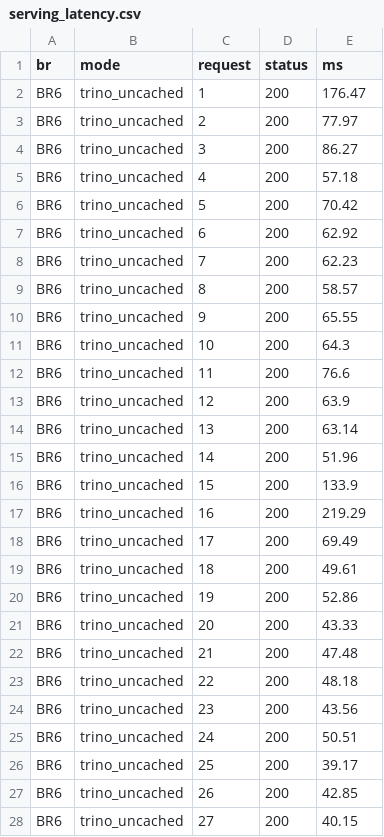
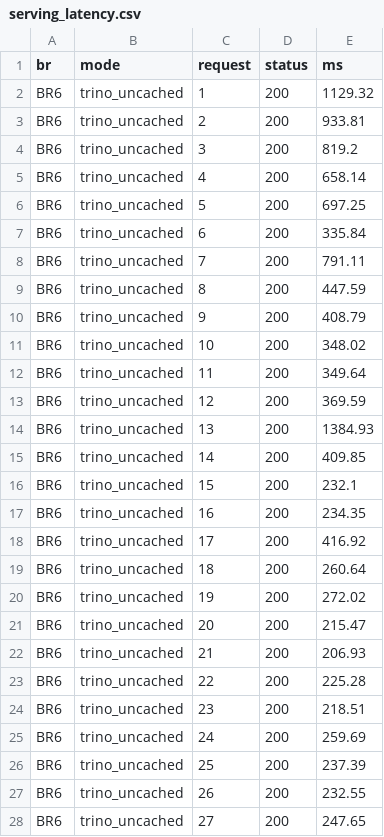
Before and after one commit to thanh140603/DE_261, a CSV file: docs/evidence/br678/serving_latency.csv, drawn as a sheet; only a part is shown; the diff covers the shown part only.

Commit message:
docs(report): adopt revised report, refresh BR1–BR3 numbers, add runbook
- report/: seven-chapter structure, LMS-style UI section, BR1–BR3 latency
  table and abstract updated from the 13/11 full-stack runs
- benchmarks/br123_latency.py: BR1–BR3 harness with per-sample state isolation
- BENCHMARK_RUNBOOK.md: rerun guide for every BR plus the Debezium/polling
  comparison, with the exact report cells to update
- docs/evidence: refreshed BR4/BR5/BR6–BR8 benchmark outputs
- docs/adr: ADR 0016

```diff
--- a/docs/evidence/br678/serving_latency.csv
+++ b/docs/evidence/br678/serving_latency.csv
@@ -1,28 +1,28 @@
 br,mode,request,status,ms
-BR6,trino_uncached,1,200,176.47
-BR6,trino_uncached,2,200,77.97
-BR6,trino_uncached,3,200,86.27
-BR6,trino_uncached,4,200,57.18
-BR6,trino_uncached,5,200,70.42
-BR6,trino_uncached,6,200,62.92
-BR6,trino_uncached,7,200,62.23
-BR6,trino_uncached,8,200,58.57
-BR6,trino_uncached,9,200,65.55
-BR6,trino_uncached,10,200,64.3
-BR6,trino_uncached,11,200,76.6
-BR6,trino_uncached,12,200,63.9
-BR6,trino_uncached,13,200,63.14
-BR6,trino_uncached,14,200,51.96
-BR6,trino_uncached,15,200,133.9
-BR6,trino_uncached,16,200,219.29
-BR6,trino_uncached,17,200,69.49
-BR6,trino_uncached,18,200,49.61
-BR6,trino_uncached,19,200,52.86
-BR6,trino_uncached,20,200,43.33
-BR6,trino_uncached,21,200,47.48
-BR6,trino_uncached,22,200,48.18
-BR6,trino_uncached,23,200,43.56
-BR6,trino_uncached,24,200,50.51
-BR6,trino_uncached,25,200,39.17
-BR6,trino_uncached,26,200,42.85
-BR6,trino_uncached,27,200,40.15
+BR6,trino_uncached,1,200,1129.32
+BR6,trino_uncached,2,200,933.81
+BR6,trino_uncached,3,200,819.2
+BR6,trino_uncached,4,200,658.14
+BR6,trino_uncached,5,200,697.25
+BR6,trino_uncached,6,200,335.84
+BR6,trino_uncached,7,200,791.11
+BR6,trino_uncached,8,200,447.59
+BR6,trino_uncached,9,200,408.79
+BR6,trino_uncached,10,200,348.02
+BR6,trino_uncached,11,200,349.64
+BR6,trino_uncached,12,200,369.59
+BR6,trino_uncached,13,200,1384.93
+BR6,trino_uncached,14,200,409.85
+BR6,trino_uncached,15,200,232.1
+BR6,trino_uncached,16,200,234.35
+BR6,trino_uncached,17,200,416.92
+BR6,trino_uncached,18,200,260.64
+BR6,trino_uncached,19,200,272.02
+BR6,trino_uncached,20,200,215.47
+BR6,trino_uncached,21,200,206.93
+BR6,trino_uncached,22,200,225.28
+BR6,trino_uncached,23,200,218.51
+BR6,trino_uncached,24,200,259.69
+BR6,trino_uncached,25,200,237.39
+BR6,trino_uncached,26,200,232.55
+BR6,trino_uncached,27,200,247.65
```
Also changed, not shown: 153 edited cells elsewhere in this file, docs/evidence/br45/br4_benchmark.csv, docs/evidence/br45/br5_stream_benchmark.csv, 27 other files.
